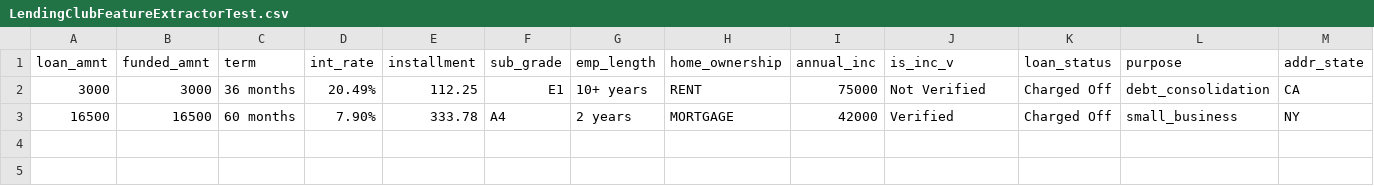
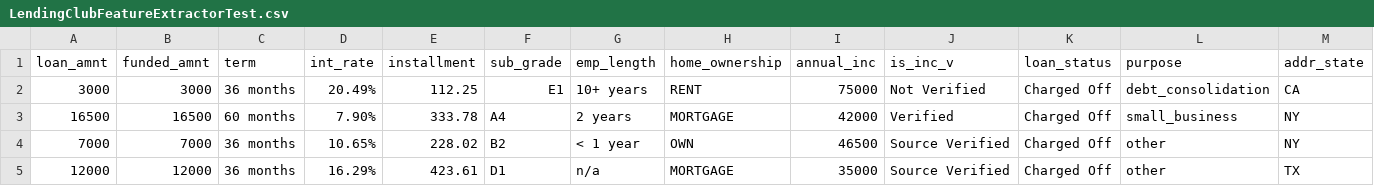
Before and after one commit to hosse005/LoanLearner, a CSV file: res/LendingClubFeatureExtractorTest.csv, drawn as a sheet; only a part is shown; rows hold the shown columns only; the diff names each change by its address in the sheet, - before the commit and + after, or states it on an @@ line.

```diff
--- a/res/LendingClubFeatureExtractorTest.csv
+++ b/res/LendingClubFeatureExtractorTest.csv
+row 4: 7000 | 7000 | 36 months | 10.65% | 228.02 | B2 | < 1 year | OWN | 46500 | Source Verified | Charged Off | other | NY
+row 5: 12000 | 12000 | 36 months | 16.29% | 423.61 | D1 | n/a | MORTGAGE | 35000 | Source Verified | Charged Off | other | TX
```
Also changed, not shown: 2 other files.
